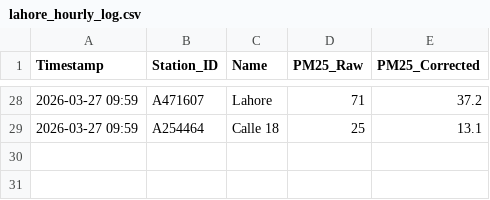
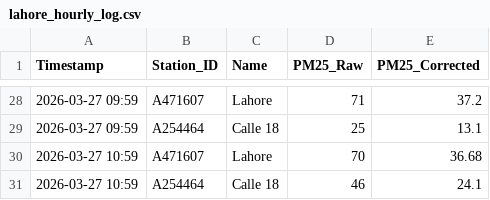
Before and after one commit to nabhatti1981-hash/air-of-hope, a CSV file: lahore_hourly_log.csv, drawn as a sheet; only a part is shown, gaps mark what is left out.

Commit message:
Update hourly AQI data: Fri Mar 27 10:59:45 UTC 2026

```diff
--- a/lahore_hourly_log.csv
+++ b/lahore_hourly_log.csv
@@ -29 +29,3 @@ Timestamp,Station_ID,Name,PM25_Raw,PM25_Corrected
 2026-03-27 09:59,A254464,Calle 18,25,13.1
+2026-03-27 10:59,A471607,Lahore,70,36.68
+2026-03-27 10:59,A254464,Calle 18,46,24.1
```
